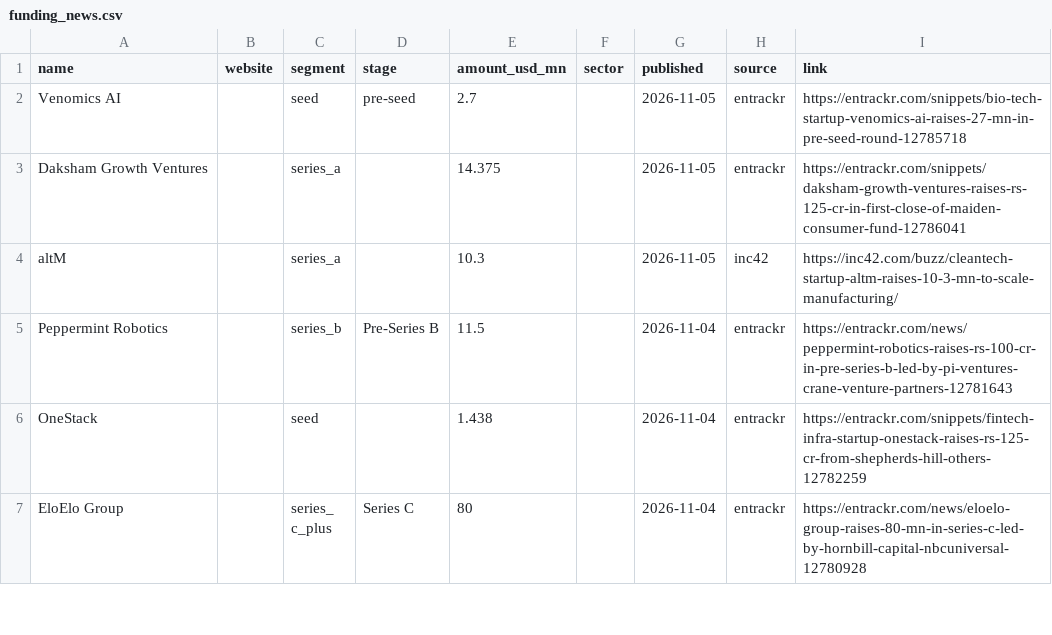
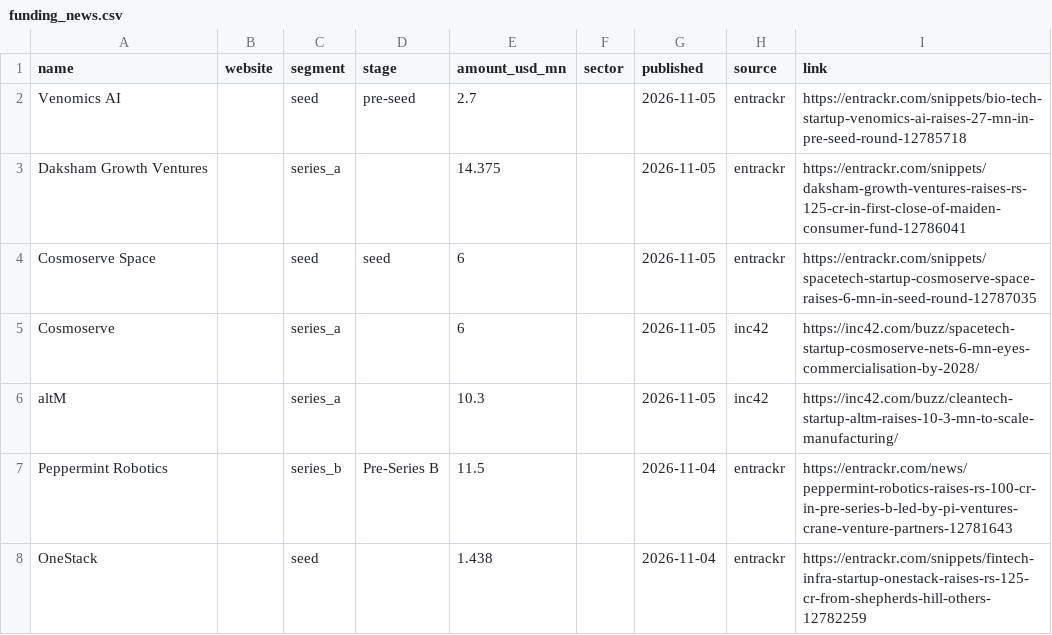
Before and after one commit to daivikawasthi01/JobRadar, a CSV file: config/inputs/funding_news.csv, drawn as a sheet; only a part is shown; the shorter side is filled out with more unchanged rows.

```diff
--- a/config/inputs/funding_news.csv
+++ b/config/inputs/funding_news.csv
@@ -3,2 +3,4 @@ Venomics AI,,seed,pre-seed,2.7,,2026-11-05,entrackr,https://entrackr.com/snippet
 Daksham Growth Ventures,,series_a,,14.375,,2026-11-05,entrackr,https://entrackr.com/snippets/daksham-growth-ventures-raises-rs-125-cr-in-first-close-of-maiden-consumer-fund-12786041
+Cosmoserve Space,,seed,seed,6,,2026-11-05,entrackr,https://entrackr.com/snippets/spacetech-startup-cosmoserve-space-raises-6-mn-in-seed-round-12787035
+Cosmoserve,,series_a,,6,,2026-11-05,inc42,https://inc42.com/buzz/spacetech-startup-cosmoserve-nets-6-mn-eyes-commercialisation-by-2028/
 altM,,series_a,,10.3,,2026-11-05,inc42,https://inc42.com/buzz/cleantech-startup-altm-raises-10-3-mn-to-scale-manufacturing/
```
Also changed, not shown: config/company_meta.csv.
